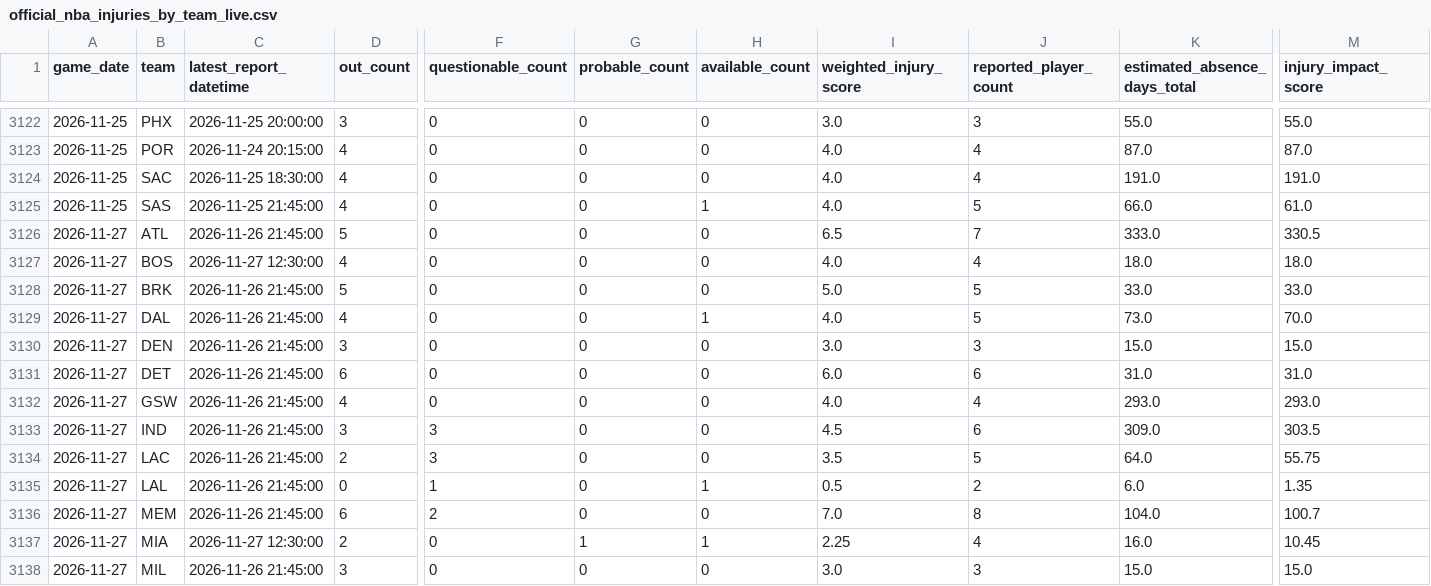
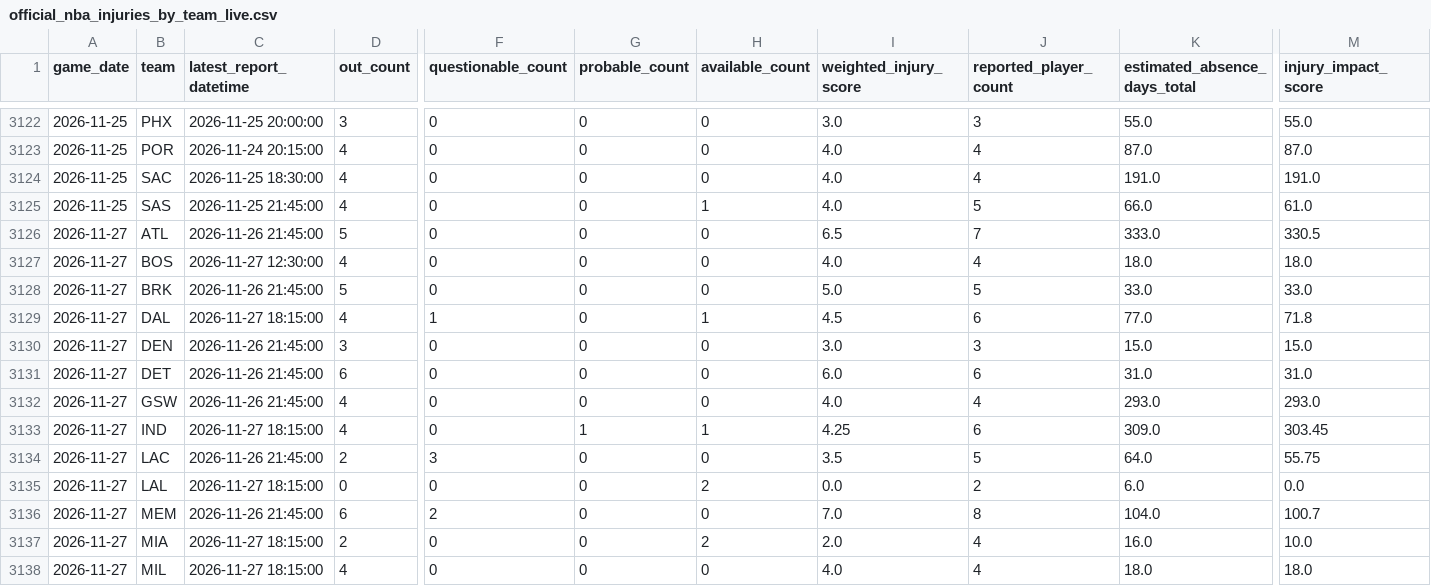
Before and after one commit to brianbzeng/nbamodel, a CSV file: data/raw/official_nba_injuries_by_team_live.csv, drawn as a sheet; only a part is shown, gaps mark what is left out; the diff covers the shown part only; the diff names each change by its address in the sheet, - before the commit and + after, or states it on an @@ line.

```diff
--- a/data/raw/official_nba_injuries_by_team_live.csv
+++ b/data/raw/official_nba_injuries_by_team_live.csv
-C3129 (latest_report_datetime): 2026-11-26 21:45:00
+C3129 (latest_report_datetime): 2026-11-27 18:15:00
-F3129 (questionable_count): 0
+F3129 (questionable_count): 1
-I3129 (weighted_injury_score): 4.0
+I3129 (weighted_injury_score): 4.5
-J3129 (reported_player_count): 5
+J3129 (reported_player_count): 6
-K3129 (estimated_absence_days_total): 73.0
+K3129 (estimated_absence_days_total): 77.0
-M3129 (injury_impact_score): 70.0
+M3129 (injury_impact_score): 71.8
-C3133 (latest_report_datetime): 2026-11-26 21:45:00
+C3133 (latest_report_datetime): 2026-11-27 18:15:00
-D3133 (out_count): 3
+D3133 (out_count): 4
-F3133 (questionable_count): 3
+F3133 (questionable_count): 0
-G3133 (probable_count): 0
+G3133 (probable_count): 1
-H3133 (available_count): 0
+H3133 (available_count): 1
-I3133 (weighted_injury_score): 4.5
+I3133 (weighted_injury_score): 4.25
-M3133 (injury_impact_score): 303.5
+M3133 (injury_impact_score): 303.45
-C3135 (latest_report_datetime): 2026-11-26 21:45:00
+C3135 (latest_report_datetime): 2026-11-27 18:15:00
-F3135 (questionable_count): 1
+F3135 (questionable_count): 0
-H3135 (available_count): 1
+H3135 (available_count): 2
-I3135 (weighted_injury_score): 0.5
+I3135 (weighted_injury_score): 0.0
-M3135 (injury_impact_score): 1.35
+M3135 (injury_impact_score): 0.0
-C3137 (latest_report_datetime): 2026-11-27 12:30:00
+C3137 (latest_report_datetime): 2026-11-27 18:15:00
-G3137 (probable_count): 1
+G3137 (probable_count): 0
-H3137 (available_count): 1
+H3137 (available_count): 2
-I3137 (weighted_injury_score): 2.25
+I3137 (weighted_injury_score): 2.0
-M3137 (injury_impact_score): 10.45
+M3137 (injury_impact_score): 10.0
-C3138 (latest_report_datetime): 2026-11-26 21:45:00
+C3138 (latest_report_datetime): 2026-11-27 18:15:00
-D3138 (out_count): 3
+D3138 (out_count): 4
-I3138 (weighted_injury_score): 3.0
+I3138 (weighted_injury_score): 4.0
-J3138 (reported_player_count): 3
+J3138 (reported_player_count): 4
-K3138 (estimated_absence_days_total): 15.0
+K3138 (estimated_absence_days_total): 18.0
-M3138 (injury_impact_score): 15.0
+M3138 (injury_impact_score): 18.0
```
Also changed, not shown: 6 added rows and 29 edited cells elsewhere in this file, data/raw/nba_daily_predictions.csv, data/raw/official_nba_injuries_players_live.csv.
